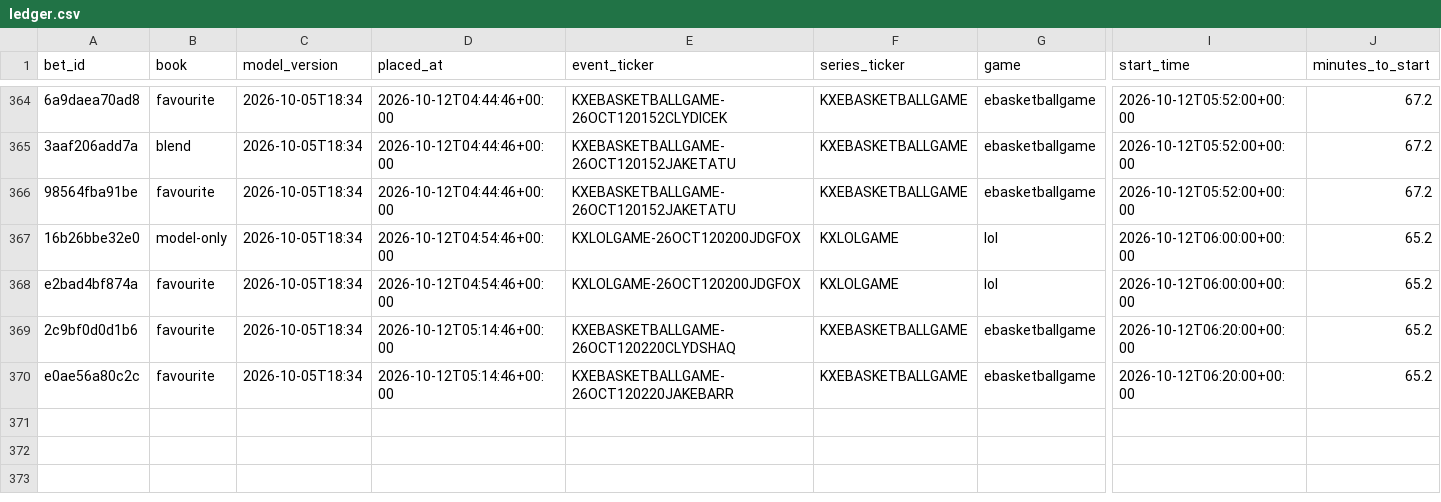
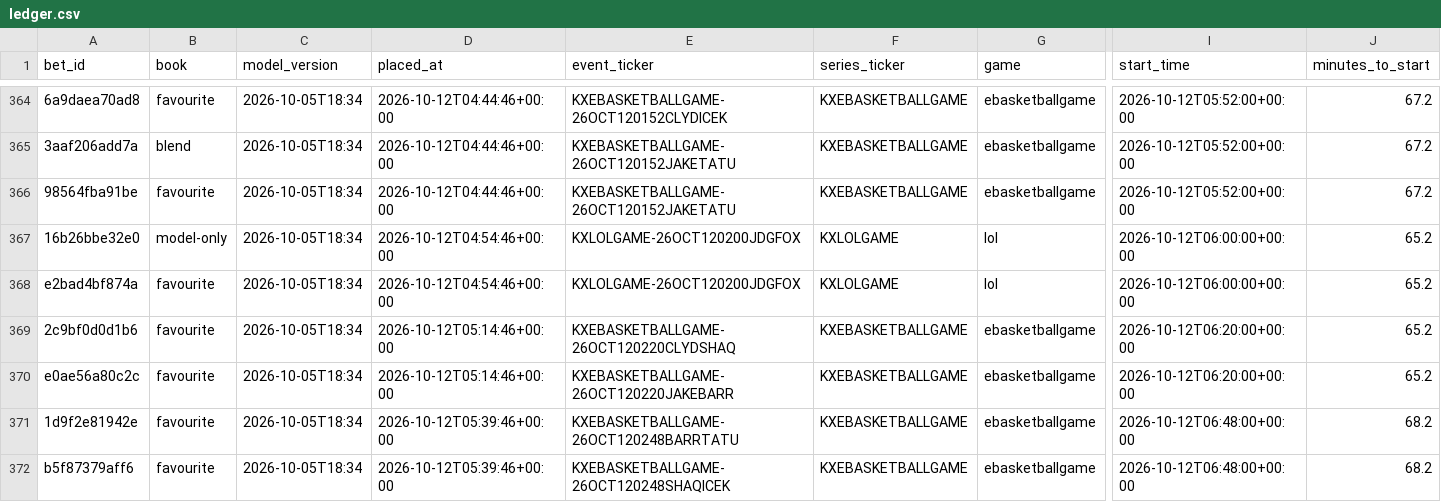
Before and after one commit to nathangin/esports-betting, a CSV file: state/paper/ledger.csv, drawn as a sheet; only a part is shown, gaps mark what is left out; rows hold the shown columns only; the diff names each change by its address in the sheet, - before the commit and + after, or states it on an @@ line.

```diff
--- a/state/paper/ledger.csv
+++ b/state/paper/ledger.csv
+row 371: 1d9f2e81942e | favourite | 2026-10-05T18:34 | 2026-10-12T05:39:46+00:00 | KXEBASKETBALLGAME-26OCT120248BARRTATU | KXEBASKETBALLGAME | ebasketballgame | 2026-10-12T06:48:00+00:00 | 68.2
+row 372: b5f87379aff6 | favourite | 2026-10-05T18:34 | 2026-10-12T05:39:46+00:00 | KXEBASKETBALLGAME-26OCT120248SHAQICEK | KXEBASKETBALLGAME | ebasketballgame | 2026-10-12T06:48:00+00:00 | 68.2
```
Also changed, not shown: state/paper/closes.csv, 7 other files.
